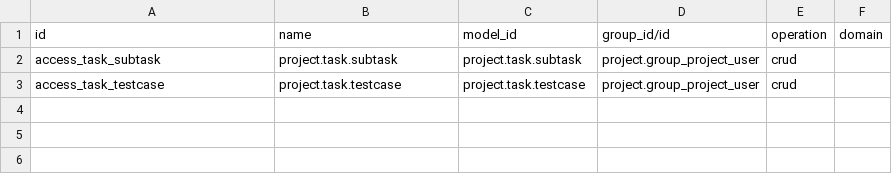
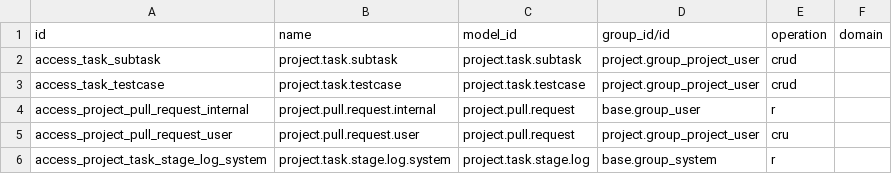
Before and after one commit to okolovmark/nixodoo-addons, a CSV file: project_ai_driven/security/ir.access.csv, drawn as a sheet; the diff names each change by its address in the sheet, - before the commit and + after, or states it on an @@ line.

```diff
--- a/project_ai_driven/security/ir.access.csv
+++ b/project_ai_driven/security/ir.access.csv
+row 4: access_project_pull_request_internal | project.pull.request.internal | project.pull.request | base.group_user | r
+row 5: access_project_pull_request_user | project.pull.request.user | project.pull.request | project.group_project_user | cru
+row 6: access_project_task_stage_log_system | project.task.stage.log.system | project.task.stage.log | base.group_system | r
```
Also changed, not shown: 23 other files.
